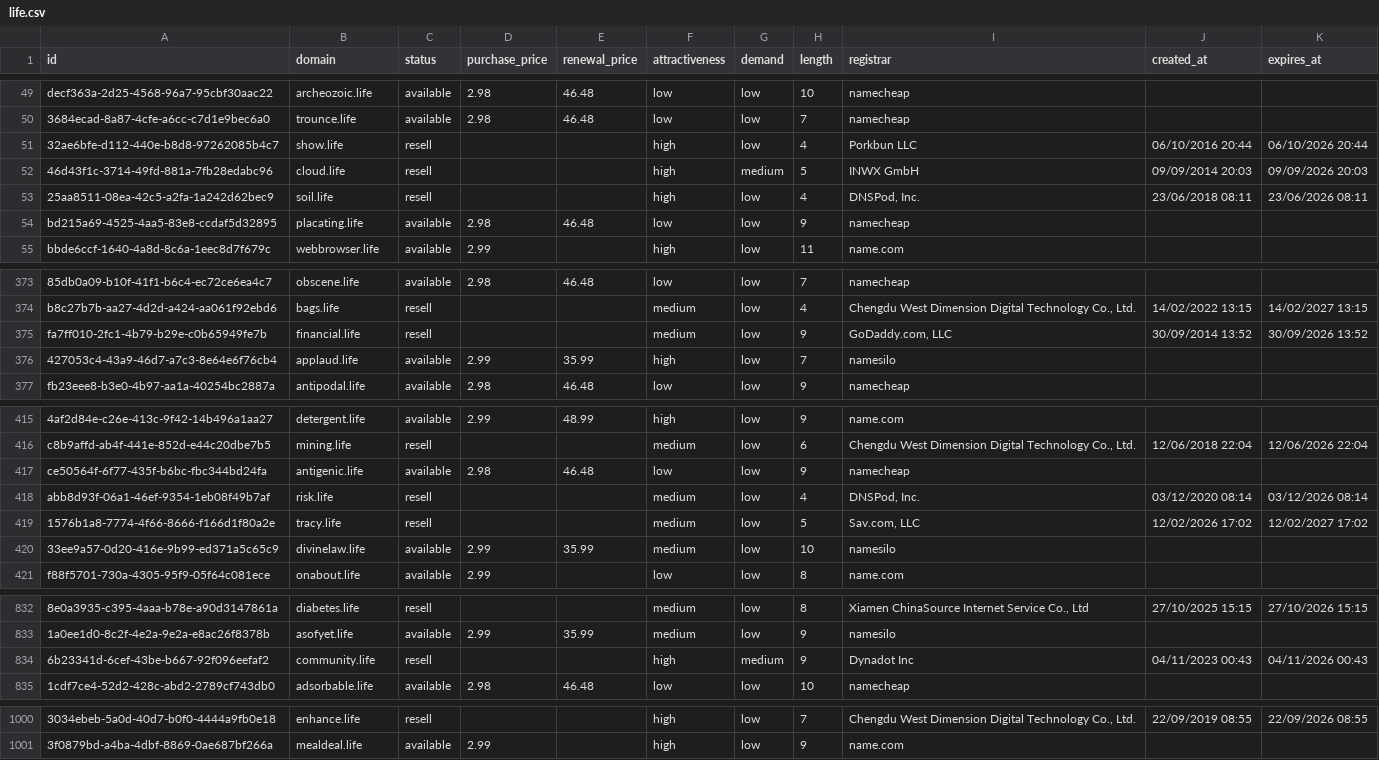
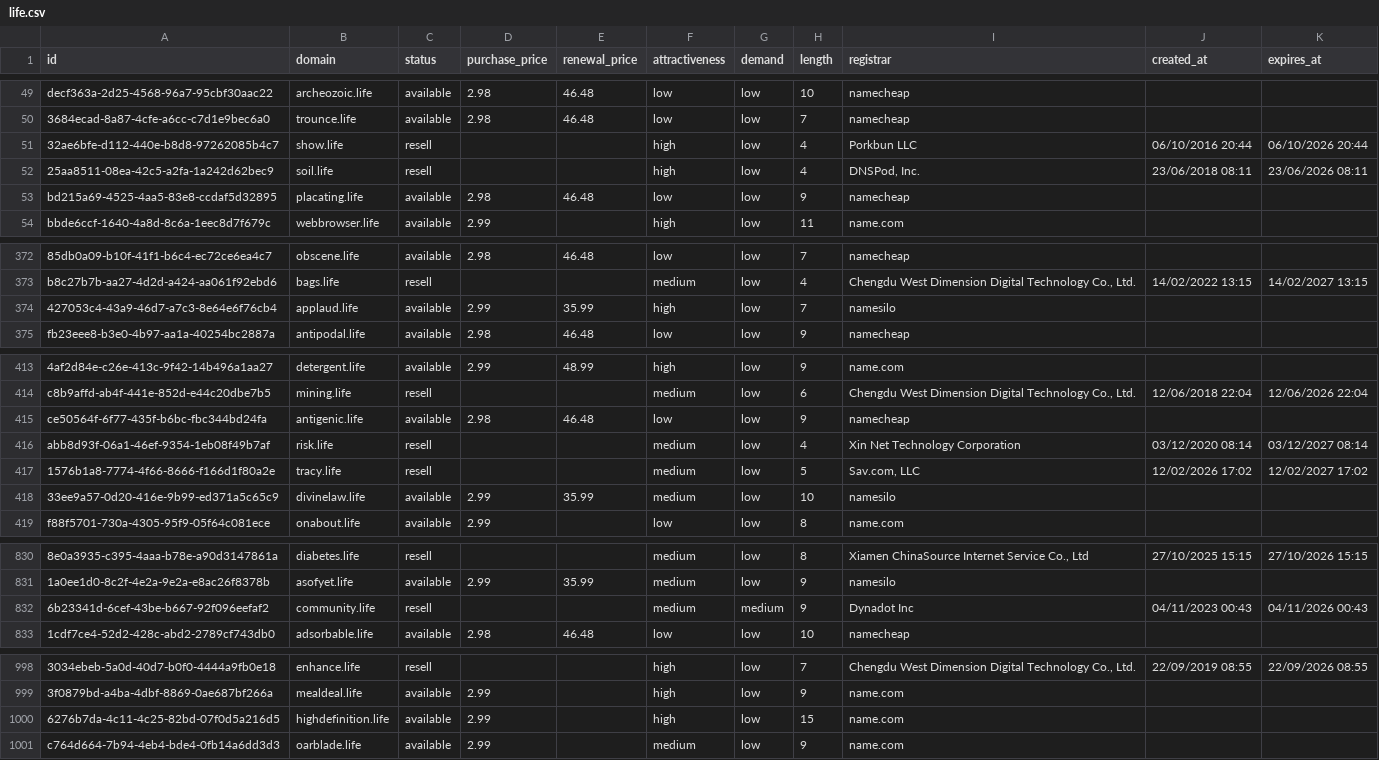
Before and after one commit to UniqueDomains/life-oneword-domains, a CSV file: life.csv, drawn as a sheet; only a part is shown, gaps mark what is left out; removed rows and columns are numbered as before the commit, all else as after; the diff covers the shown part only; the diff names each change by its address in the sheet, - before the commit and + after, or states it on an @@ line.

Commit message:
Domains update

```diff
--- a/life.csv
+++ b/life.csv
-row 52: 46d43f1c-3714-49fd-881a-7fb28edabc96 | cloud.life | resell |  |  | high | medium | 5 | INWX GmbH | 09/09/2014 20:03 | 09/09/2026 20:03
-row 375: fa7ff010-2fc1-4b79-b29e-c0b65949fe7b | financial.life | resell |  |  | medium | low | 9 | GoDaddy.com, LLC | 30/09/2014 13:52 | 30/09/2026 13:52
-I416 (registrar): DNSPod, Inc.
+I416 (registrar): Xin Net Technology Corporation
-K416 (expires_at): 03/12/2026 08:14
+K416 (expires_at): 03/12/2027 08:14
-F832 (attractiveness): high
+F832 (attractiveness): medium
+row 1000: 6276b7da-4c11-4c25-82bd-07f0d5a216d5 | highdefinition.life | available | 2.99 |  | high | low | 15 | name.com
+row 1001: c764d664-7b94-4eb4-bde4-0fb14a6dd3d3 | oarblade.life | available | 2.99 |  | medium | low | 9 | name.com
```
Also changed, not shown: 1 edited cell elsewhere in this file, 4 other files.
